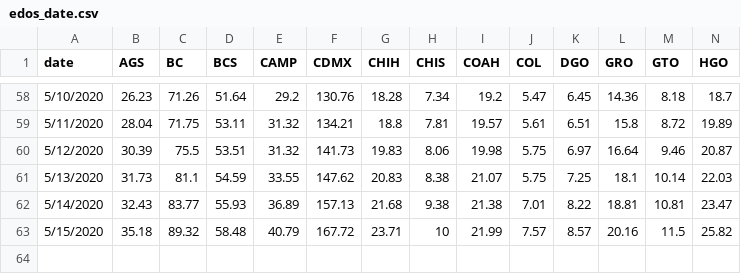
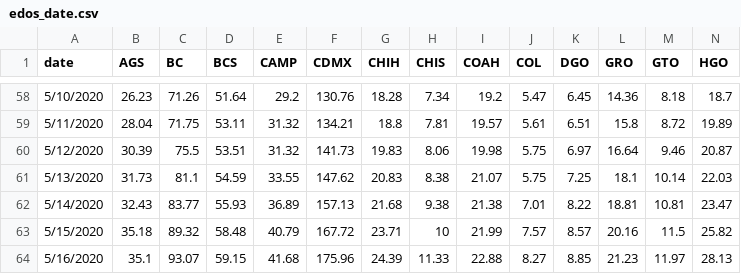
Before and after one commit to Mexicovid-19/mexicovid-19.app, a CSV file: api/data/region/edos_date.csv, drawn as a sheet; only a part is shown, gaps mark what is left out; rows hold the shown columns only; the diff names each change by its address in the sheet, - before the commit and + after, or states it on an @@ line.

Commit message:
update data

```diff
--- a/api/data/region/edos_date.csv
+++ b/api/data/region/edos_date.csv
+row 64: 5/16/2020 | 35.1 | 93.07 | 59.15 | 41.68 | 175.96 | 24.39 | 11.33 | 22.88 | 8.27 | 8.85 | 21.23 | 11.97 | 28.13
```
Also changed, not shown: api/data/home/decesos.csv, api/data/home/positivos.csv.
